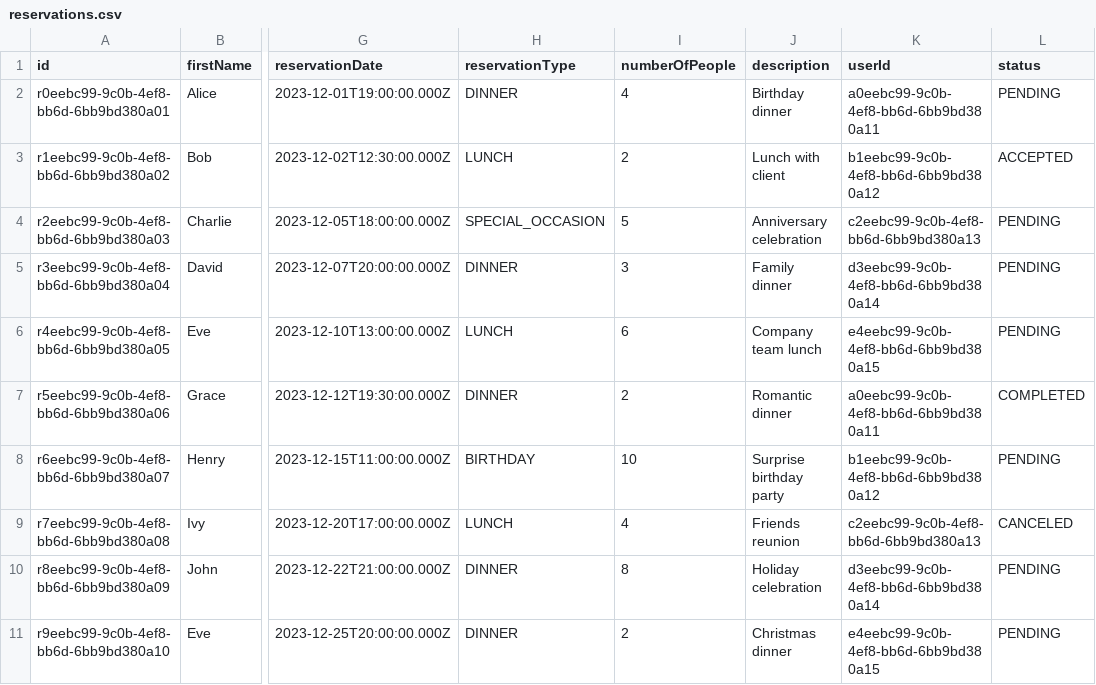
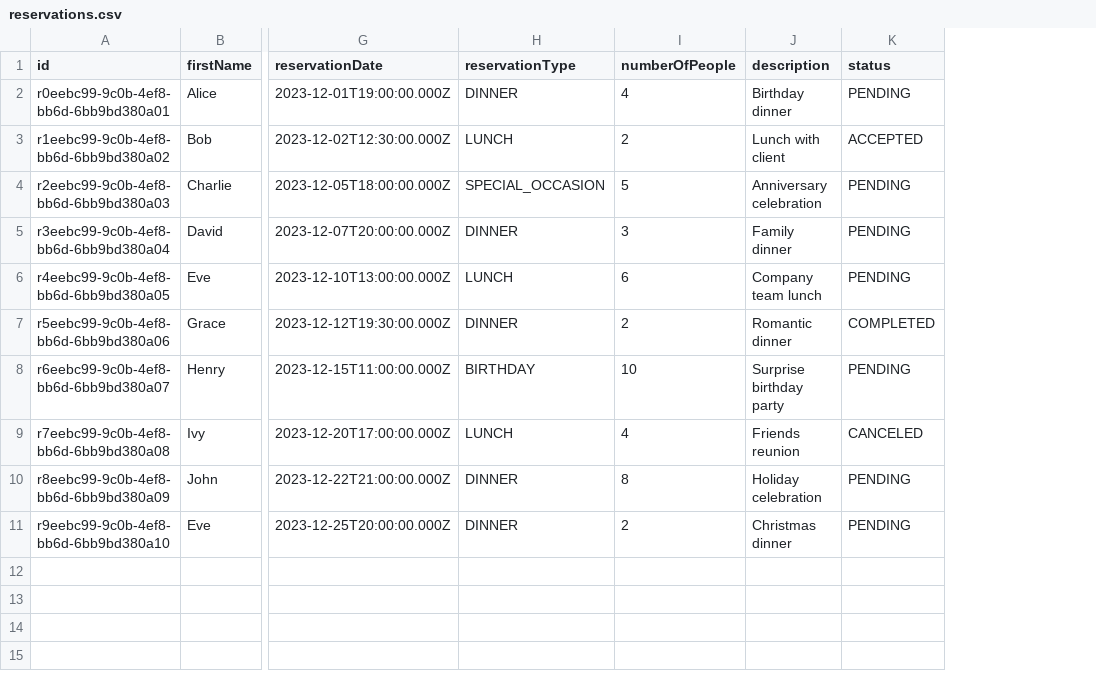
Before and after one commit to Lealdos/TT-glab, a CSV file: backend/prisma/seed-data/reservations.csv, drawn as a sheet; only a part is shown, gaps mark what is left out; the diff names each change by its address in the sheet, - before the commit and + after, or states it on an @@ line.

Commit message:
updated: seed and database

```diff
--- a/backend/prisma/seed-data/reservations.csv
+++ b/backend/prisma/seed-data/reservations.csv
-column K (userId), rows 2-11: a0eebc99-9c0b-4ef8-bb6d-6bb9bd380a11 | b1eebc99-9c0b-4ef8-bb6d-6bb9bd380a12 | c2eebc99-9c0b-4ef8-bb6d-6bb9bd380a13 | d3eebc99-9c0b-4ef8-bb6d-6bb9bd380a14 | e4eebc99-9c0b-4ef8-bb6d-6bb9bd380a15 | a0eebc99-9c0b-4ef8-bb6d-6bb9bd380a11 | b1eebc99-9c0b-4ef8-bb6d-6bb9bd380a12 | c2eebc99-9c0b-4ef8-bb6d-6bb9bd380a13 | d3eebc99-9c0b-4ef8-bb6d-6bb9bd380a14 | e4eebc99-9c0b-4ef8-bb6d-6bb9bd380a15
```
Also changed, not shown: backend/prisma/seed-data/roles.csv, 5 other files.
